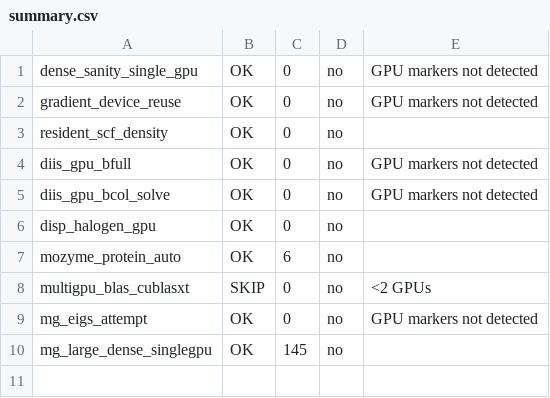
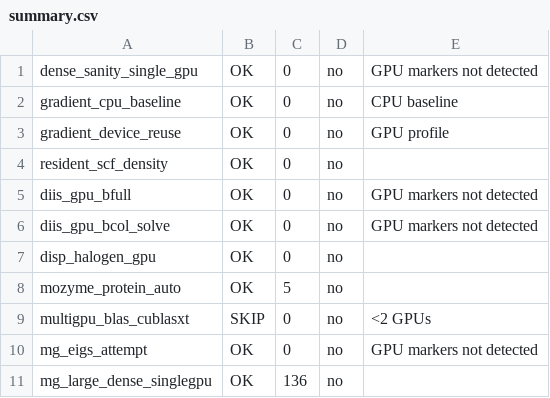
Before and after one commit to juvenalyosa/mopac_gpu, a CSV file: gpu_test_logs/summary.csv, drawn as a sheet.

Commit message:
gradients test

```diff
--- a/gpu_test_logs/summary.csv
+++ b/gpu_test_logs/summary.csv
@@ -1,3 +1,4 @@
 dense_sanity_single_gpu;OK;0;no;GPU markers not detected
-gradient_device_reuse;OK;0;no;GPU markers not detected
+gradient_cpu_baseline;OK;0;no;CPU baseline
+gradient_device_reuse;OK;0;no;GPU profile
 resident_scf_density;OK;0;no;
@@ -6,5 +7,5 @@ diis_gpu_bcol_solve;OK;0;no;GPU markers not detected
 disp_halogen_gpu;OK;0;no;
-mozyme_protein_auto;OK;6;no;
+mozyme_protein_auto;OK;5;no;
 multigpu_blas_cublasxt;SKIP;0;no;<2 GPUs
 mg_eigs_attempt;OK;0;no;GPU markers not detected
-mg_large_dense_singlegpu;OK;145;no;
+mg_large_dense_singlegpu;OK;136;no;
```
Also changed, not shown: 22 other files.
